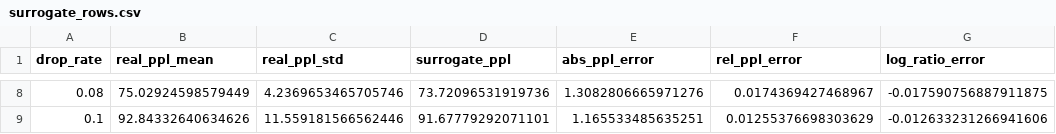
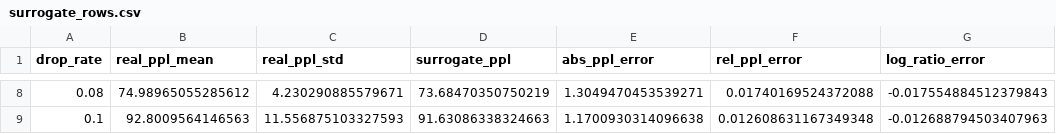
Before and after one commit to MrPumpkinsss/LLM-UAV-Autoreg-RL, a CSV file: results/surrogate_benchmark/surrogate_rows.csv, drawn as a sheet; only a part is shown, gaps mark what is left out; the diff covers the shown part only.

Commit message:
Add layer-calibrated RL benchmark results

```diff
--- a/results/surrogate_benchmark/surrogate_rows.csv
+++ b/results/surrogate_benchmark/surrogate_rows.csv
@@ -8,2 +8,2 @@ drop_rate,real_ppl_mean,real_ppl_std,surrogate_ppl,abs_ppl_error,rel_ppl_error,l
-0.08,75.02924598579449,4.2369653465705746,73.72096531919736,1.3082806665971276,0.0174369427468967,-0.017590756887911875
-0.1,92.84332640634626,11.559181566562446,91.67779292071101,1.165533485635251,0.01255376698303629,-0.012633231266941606
+0.08,74.98965055285612,4.230290885579671,73.68470350750219,1.3049470453539271,0.01740169524372088,-0.017554884512379843
+0.1,92.8009564146563,11.556875103327593,91.63086338324663,1.1700930314096638,0.012608631167349348,-0.012688794503407963
```
Also changed, not shown: 32 edited cells elsewhere in this file, 52 other files.
